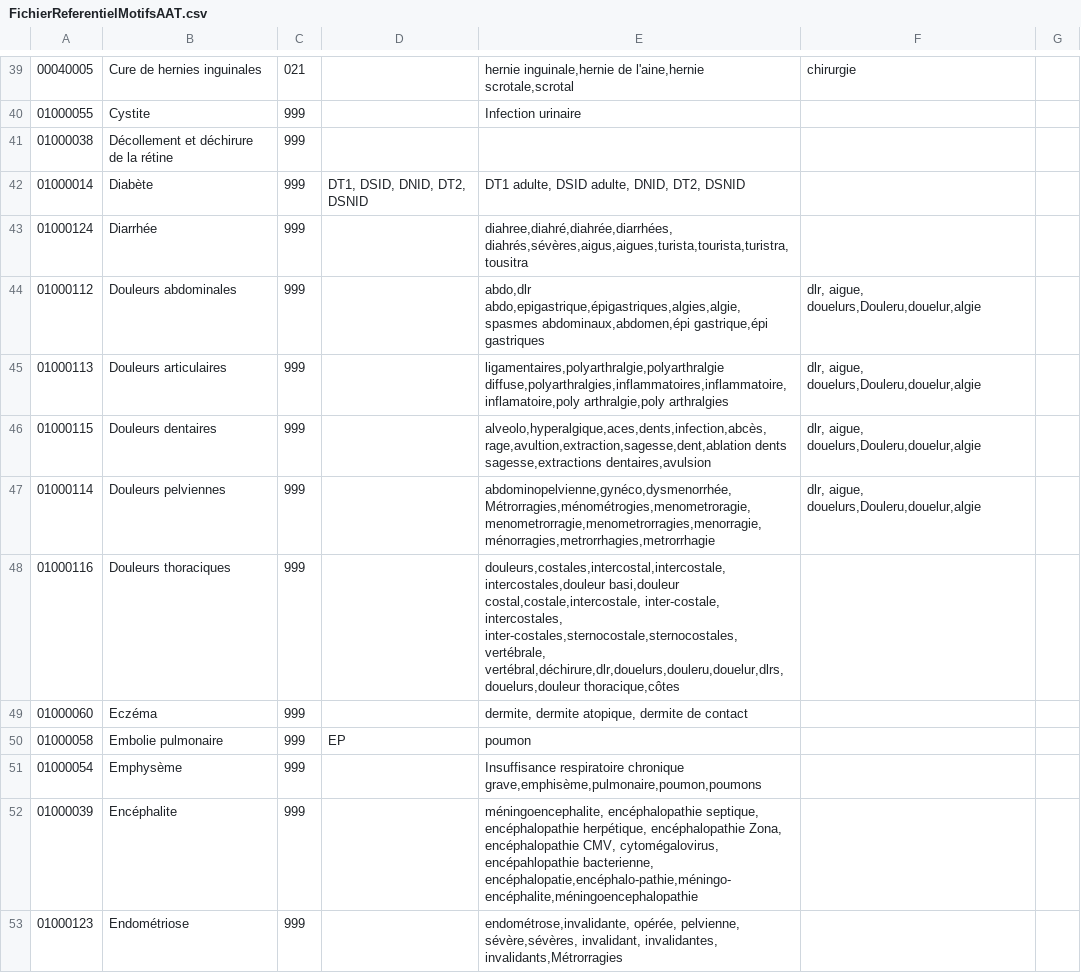
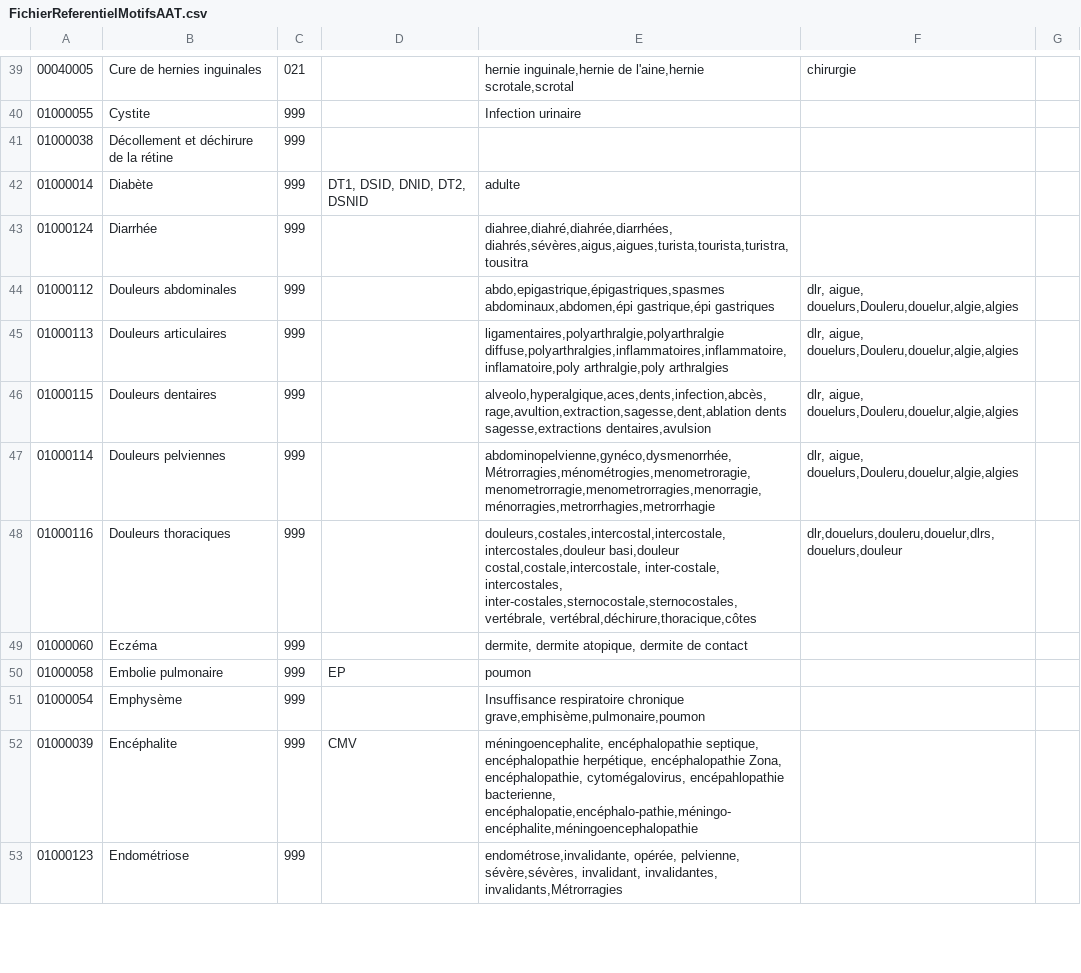
Before and after one commit to userhubgit/aat, a CSV file: src/main/resources/FichierReferentielMotifsAAT.csv, drawn as a sheet; only a part is shown, gaps mark what is left out; the diff covers the shown part only.

```diff
--- a/src/main/resources/FichierReferentielMotifsAAT.csv
+++ b/src/main/resources/FichierReferentielMotifsAAT.csv
@@ -41,13 +41,13 @@
 01000038;Décollement et déchirure de la rétine;999;;;;;;;
-01000014;Diabète;999;DT1, DSID, DNID, DT2, DSNID;DT1 adulte, DSID adulte, DNID, DT2, DSNID;;;;;
+01000014;Diabète;999;DT1, DSID, DNID, DT2, DSNID;adulte;;;;;
 01000124;Diarrhée;999;;diahree,diahré,diahrée,diarrhées, diahrés,sévères,aigus,aigues,turista,tourista,turistra,tousitra;;;;;
-01000112;Douleurs abdominales;999;;abdo,dlr abdo,epigastrique,épigastriques,algies,algie,spasmes abdominaux,abdomen,épi gastrique,épi gastriques;dlr, aigue, douelurs,Douleru,douelur,algie;;;;
-01000113;Douleurs articulaires;999;;ligamentaires,polyarthralgie,polyarthralgie diffuse,polyarthralgies,inflammatoires,inflammatoire, inflamatoire,poly arthralgie,poly arthralgies;dlr, aigue, douelurs,Douleru,douelur,algie;;;;
-01000115;Douleurs dentaires;999;;alveolo,hyperalgique,aces,dents,infection,abcès,rage,avultion,extraction,sagesse,dent,ablation dents sagesse,extractions dentaires,avulsion;dlr, aigue, douelurs,Douleru,douelur,algie;;;;
-01000114;Douleurs pelviennes;999;;abdominopelvienne,gynéco,dysmenorrhée,Métrorragies,ménométrogies,menometroragie,menometrorragie,menometrorragies,menorragie,ménorragies,metrorrhagies,metrorrhagie;dlr, aigue, douelurs,Douleru,douelur,algie;;;;
-01000116;Douleurs thoraciques;999;;douleurs,costales,intercostal,intercostale,intercostales,douleur basi,douleur costal,costale,intercostale, inter-costale, intercostales, inter-costales,sternocostale,sternocostales,vertébrale, vertébral,déchirure,dlr,douelurs,douleru,douelur,dlrs,douelurs,douleur thoracique,côtes;;;;;
+01000112;Douleurs abdominales;999;;abdo,epigastrique,épigastriques,spasmes abdominaux,abdomen,épi gastrique,épi gastriques;dlr, aigue, douelurs,Douleru,douelur,algie,algies;;;;
+01000113;Douleurs articulaires;999;;ligamentaires,polyarthralgie,polyarthralgie diffuse,polyarthralgies,inflammatoires,inflammatoire, inflamatoire,poly arthralgie,poly arthralgies;dlr, aigue, douelurs,Douleru,douelur,algie,algies;;;;
+01000115;Douleurs dentaires;999;;alveolo,hyperalgique,aces,dents,infection,abcès,rage,avultion,extraction,sagesse,dent,ablation dents sagesse,extractions dentaires,avulsion;dlr, aigue, douelurs,Douleru,douelur,algie,algies;;;;
+01000114;Douleurs pelviennes;999;;abdominopelvienne,gynéco,dysmenorrhée,Métrorragies,ménométrogies,menometroragie,menometrorragie,menometrorragies,menorragie,ménorragies,metrorrhagies,metrorrhagie;dlr, aigue, douelurs,Douleru,douelur,algie,algies;;;;
+01000116;Douleurs thoraciques;999;;douleurs,costales,intercostal,intercostale,intercostales,douleur basi,douleur costal,costale,intercostale, inter-costale, intercostales, inter-costales,sternocostale,sternocostales,vertébrale, vertébral,déchirure,thoracique,côtes;dlr,douelurs,douleru,douelur,dlrs,douelurs,douleur ;;;;
 01000060;Eczéma;999;;dermite, dermite atopique, dermite de contact;;;;;
 01000058;Embolie pulmonaire;999;EP;poumon;;;;;
-01000054;Emphysème;999;;Insuffisance respiratoire chronique grave,emphisème,pulmonaire,poumon,poumons;;;;;
-01000039;Encéphalite;999;;méningoencephalite, encéphalopathie septique, encéphalopathie herpétique, encéphalopathie Zona, encéphalopathie CMV, cytomégalovirus, encépahlopathie bacterienne, encéphalopatie,encéphalo-pathie,méningo-encéphalite,méningoencephalopathie;;;;;
+01000054;Emphysème;999;;Insuffisance respiratoire chronique grave,emphisème,pulmonaire,poumon;;;;;
+01000039;Encéphalite;999;CMV;méningoencephalite, encéphalopathie septique, encéphalopathie herpétique, encéphalopathie Zona, encéphalopathie, cytomégalovirus, encépahlopathie bacterienne, encéphalopatie,encéphalo-pathie,méningo-encéphalite,méningoencephalopathie;;;;;
 01000123;Endométriose;999;;endométrose,invalidante, opérée, pelvienne, sévère,sévères,  invalidant, invalidantes, invalidants,Métrorragies;;;;;
```
Also changed, not shown: 119 edited cells elsewhere in this file, 4 other files.
